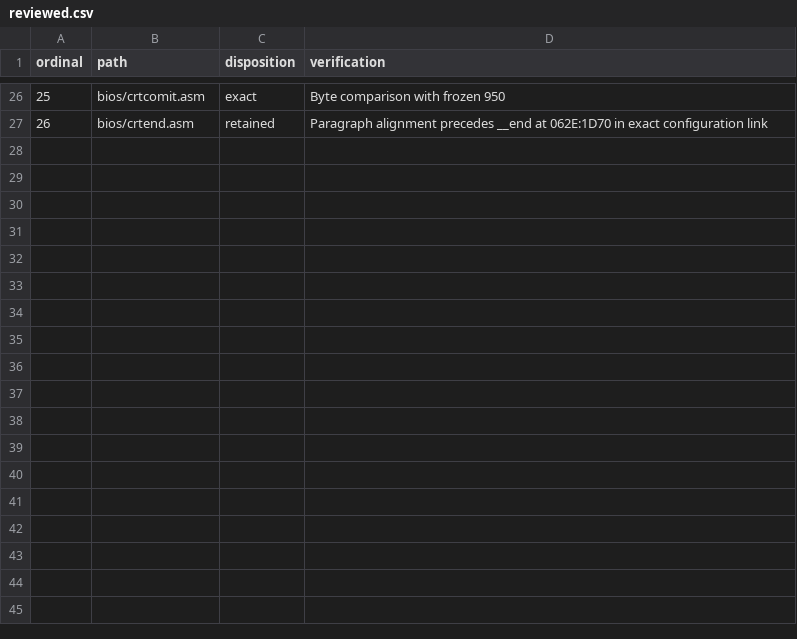
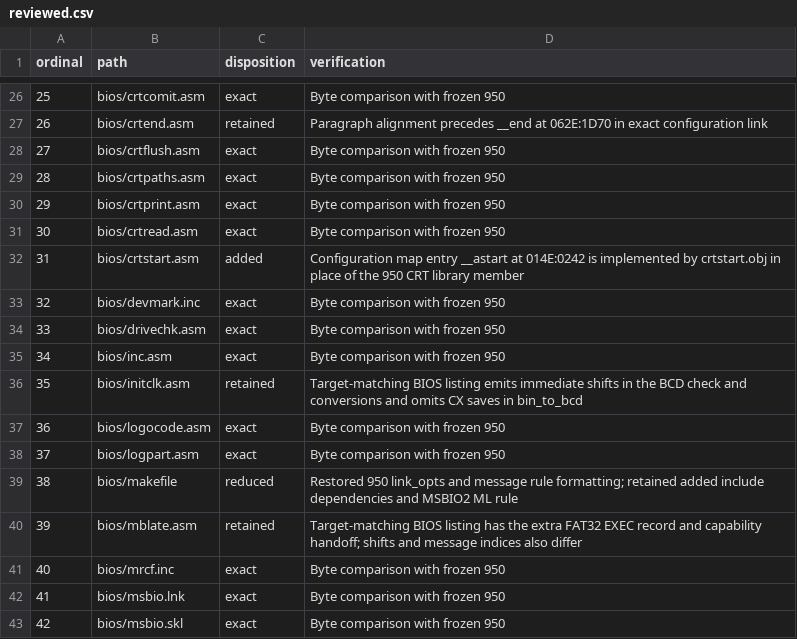
Before and after one commit to cshaxu/ms-dos-rebuilt, a CSV file: v7.10.1111/extras/docs/etc/T26/reviewed.csv, drawn as a sheet; only a part is shown, gaps mark what is left out; the diff names each change by its address in the sheet, - before the commit and + after, or states it on an @@ line.

Commit message:
M6 T26 S1 P4: align BIOS make rules and audit through MSBIO skeleton

```diff
--- a/v7.10.1111/extras/docs/etc/T26/reviewed.csv
+++ b/v7.10.1111/extras/docs/etc/T26/reviewed.csv
+row 28: 27 | bios/crtflush.asm | exact | Byte comparison with frozen 950
+row 29: 28 | bios/crtpaths.asm | exact | Byte comparison with frozen 950
+row 30: 29 | bios/crtprint.asm | exact | Byte comparison with frozen 950
+row 31: 30 | bios/crtread.asm | exact | Byte comparison with frozen 950
+row 32: 31 | bios/crtstart.asm | added | Configuration map entry __astart at 014E:0242 is implemented by crtstart.obj in place of the 950 CRT library member
+row 33: 32 | bios/devmark.inc | exact | Byte comparison with frozen 950
+row 34: 33 | bios/drivechk.asm | exact | Byte comparison with frozen 950
+row 35: 34 | bios/inc.asm | exact | Byte comparison with frozen 950
+row 36: 35 | bios/initclk.asm | retained | Target-matching BIOS listing emits immediate shifts in the BCD check and conversions and omits CX saves in bin_to_bcd
+row 37: 36 | bios/logocode.asm | exact | Byte comparison with frozen 950
+row 38: 37 | bios/logpart.asm | exact | Byte comparison with frozen 950
+row 39: 38 | bios/makefile | reduced | Restored 950 link_opts and message rule formatting; retained added include dependencies and MSBIO2 ML rule
+row 40: 39 | bios/mblate.asm | retained | Target-matching BIOS listing has the extra FAT32 EXEC record and capability handoff; shifts and message indices also differ
+row 41: 40 | bios/mrcf.inc | exact | Byte comparison with frozen 950
+row 42: 41 | bios/msbio.lnk | exact | Byte comparison with frozen 950
+row 43: 42 | bios/msbio.skl | exact | Byte comparison with frozen 950
```
Also changed, not shown: 3 other files.
